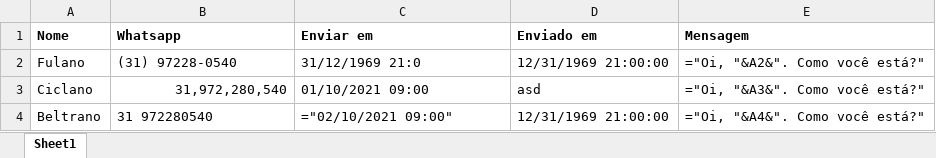
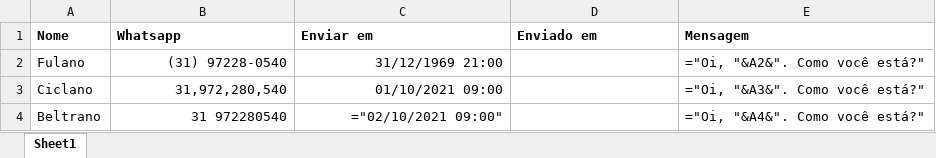
Before and after one commit to leobastiani/autozap, an Excel workbook: test.xlsx, sheet Sheet1, drawn as a sheet; values as stored, in another font and other column widths than the file's, no borders; formulas without a stored value are shown as written; the diff names each change by its address in the sheet, - before the commit and + after, or states it on an @@ line.

```diff
--- a/test.xlsx (sheet Sheet1)
+++ b/test.xlsx (sheet Sheet1)
-B2:C2 alignment: left
+B2:C2 alignment: right
-C2 (Enviar em): 31/12/1969 21:0
+C2 (Enviar em): 31/12/1969 21:00
-D2 (Enviado em): 12/31/1969 21:00:00
+D2 (Enviado em): (empty)
-C3 alignment: left
+C3 alignment: right
-D3 (Enviado em): asd
+D3 (Enviado em): (empty)
-B4:C4 alignment: left
+B4:C4 alignment: right
-D4 (Enviado em): 12/31/1969 21:00:00
+D4 (Enviado em): (empty)
```
Also changed, not shown: Planilha.xlsx, 1 other file.
